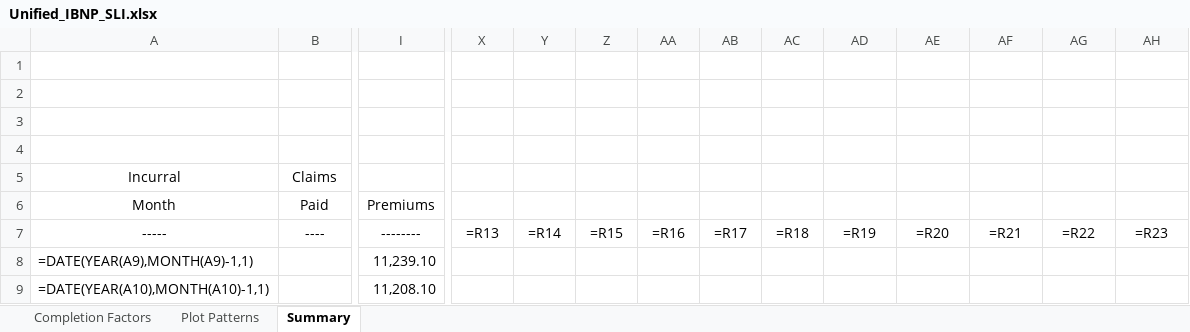
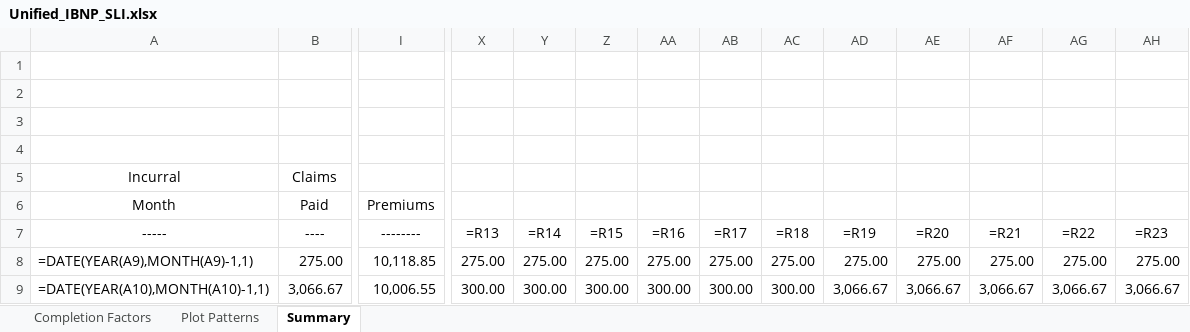
Before and after one commit to SofiMoretti/DMI_IBNP_v2, an Excel workbook: Process Results/Unified_IBNP_SLI.xlsx, sheet Summary, drawn as a sheet; only a part is shown, gaps mark what is left out; values as stored, in another font and other column widths than the file's, no borders; formulas without a stored value are shown as written; the diff covers the shown part only; the diff names each change by its address in the sheet, - before the commit and + after, or states it on an @@ line.

```diff
--- a/Process Results/Unified_IBNP_SLI.xlsx (sheet Summary)
+++ b/Process Results/Unified_IBNP_SLI.xlsx (sheet Summary)
-B8: (empty)
+B8: 275.00
-I8: 11,239.10
+I8: 10,118.85
-X8: (empty)
+X8: 275.00
-Y8: (empty)
+Y8: 275.00
-Z8: (empty)
+Z8: 275.00
-AA8: (empty)
+AA8: 275.00
-AB8: (empty)
+AB8: 275.00
-AC8: (empty)
+AC8: 275.00
-AD8: (empty)
+AD8: 275.00
-AE8: (empty)
+AE8: 275.00
-AF8: (empty)
+AF8: 275.00
-AG8: (empty)
+AG8: 275.00
-AH8: (empty)
+AH8: 275.00
-B9: (empty)
+B9: 3,066.67
-I9: 11,208.10
+I9: 10,006.55
-X9: (empty)
+X9: 300.00
-Y9: (empty)
+Y9: 300.00
-Z9: (empty)
+Z9: 300.00
-AA9: (empty)
+AA9: 300.00
-AB9: (empty)
+AB9: 300.00
-AC9: (empty)
+AC9: 300.00
-AD9: (empty)
+AD9: 3,066.67
-AE9: (empty)
+AE9: 3,066.67
-AF9: (empty)
+AF9: 3,066.67
-AG9: (empty)
+AG9: 3,066.67
-AH9: (empty)
+AH9: 3,066.67
```
Also changed, not shown: 223 edited cells elsewhere in this sheet, sheet Plot Patterns, sheet Completion Factors, Process Results/Unified_IBNP_ASL.xlsx, Process Results/Unified_IBNP_GTL.xlsx, 17 other files.
